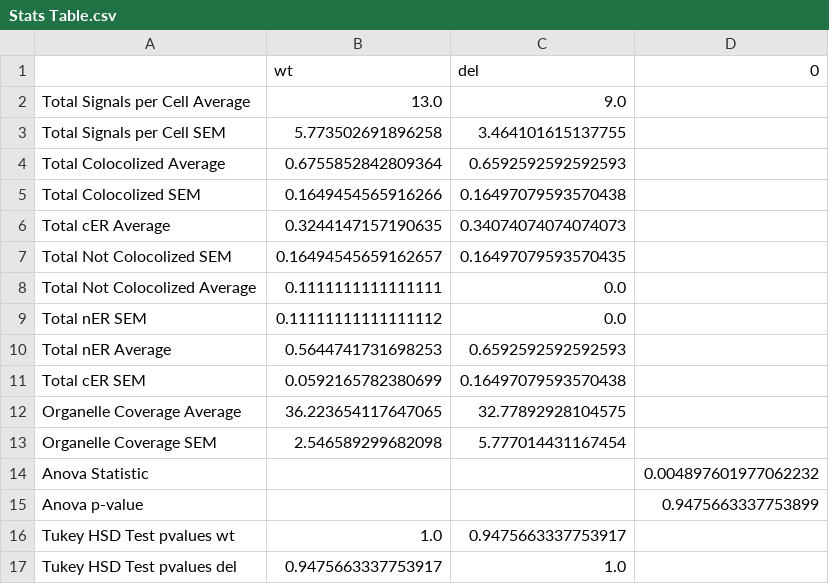
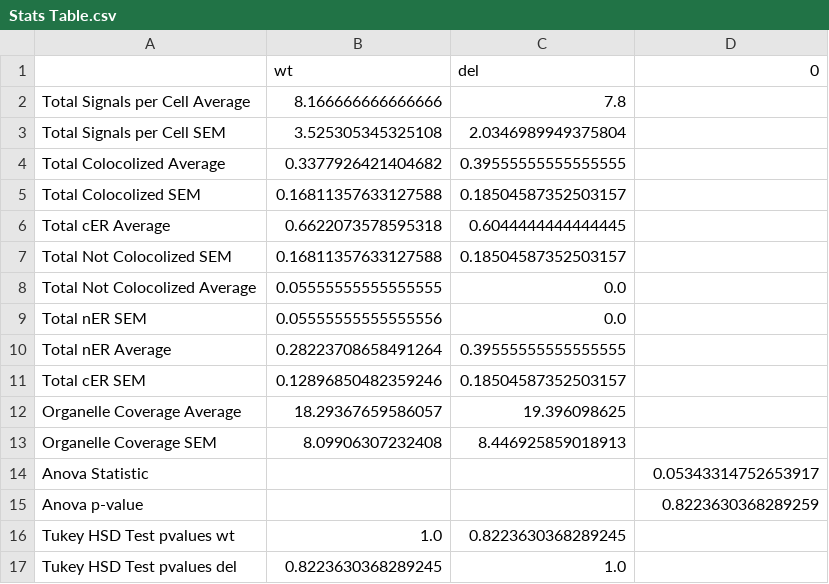
Before and after one commit to ShaharGarin/mRNA_organelle_Stats, a CSV file: Example Data/Calc Tables/Stats Table.csv, drawn as a sheet.

```diff
--- a/Example Data/Calc Tables/Stats Table.csv
+++ b/Example Data/Calc Tables/Stats Table.csv
@@ -1,17 +1,17 @@
 ,wt,del,0
-Total Signals per Cell Average,13.0,9.0,
-Total Signals per Cell SEM,5.773502691896258,3.464101615137755,
-Total Colocolized Average,0.6755852842809364,0.6592592592592593,
-Total Colocolized SEM,0.1649454565916266,0.16497079593570438,
-Total cER Average,0.3244147157190635,0.34074074074074073,
-Total Not Colocolized SEM,0.16494545659162657,0.16497079593570435,
-Total Not Colocolized Average,0.1111111111111111,0.0,
-Total nER SEM,0.11111111111111112,0.0,
-Total nER Average,0.5644741731698253,0.6592592592592593,
-Total cER SEM,0.0592165782380699,0.16497079593570438,
-Organelle Coverage Average,36.223654117647065,32.77892928104575,
-Organelle Coverage SEM,2.546589299682098,5.777014431167454,
-Anova Statistic,,,0.004897601977062232
-Anova p-value,,,0.9475663337753899
-Tukey HSD Test pvalues wt,1.0,0.9475663337753917,
-Tukey HSD Test pvalues del,0.9475663337753917,1.0,
+Total Signals per Cell Average,8.166666666666666,7.8,
+Total Signals per Cell SEM,3.525305345325108,2.0346989949375804,
+Total Colocolized Average,0.3377926421404682,0.39555555555555555,
+Total Colocolized SEM,0.16811357633127588,0.18504587352503157,
+Total cER Average,0.6622073578595318,0.6044444444444445,
+Total Not Colocolized SEM,0.16811357633127588,0.18504587352503157,
+Total Not Colocolized Average,0.05555555555555555,0.0,
+Total nER SEM,0.05555555555555556,0.0,
+Total nER Average,0.28223708658491264,0.39555555555555555,
+Total cER SEM,0.12896850482359246,0.18504587352503157,
+Organelle Coverage Average,18.29367659586057,19.396098625,
+Organelle Coverage SEM,8.09906307232408,8.446925859018913,
+Anova Statistic,,,0.05343314752653917
+Anova p-value,,,0.8223630368289259
+Tukey HSD Test pvalues wt,1.0,0.8223630368289245,
+Tukey HSD Test pvalues del,0.8223630368289245,1.0,
```
Also changed, not shown: Example Data/Calc Tables/del Calculation Table.csv, Example Data/Calc Tables/wt Calculation Table.csv, 6 other files.
